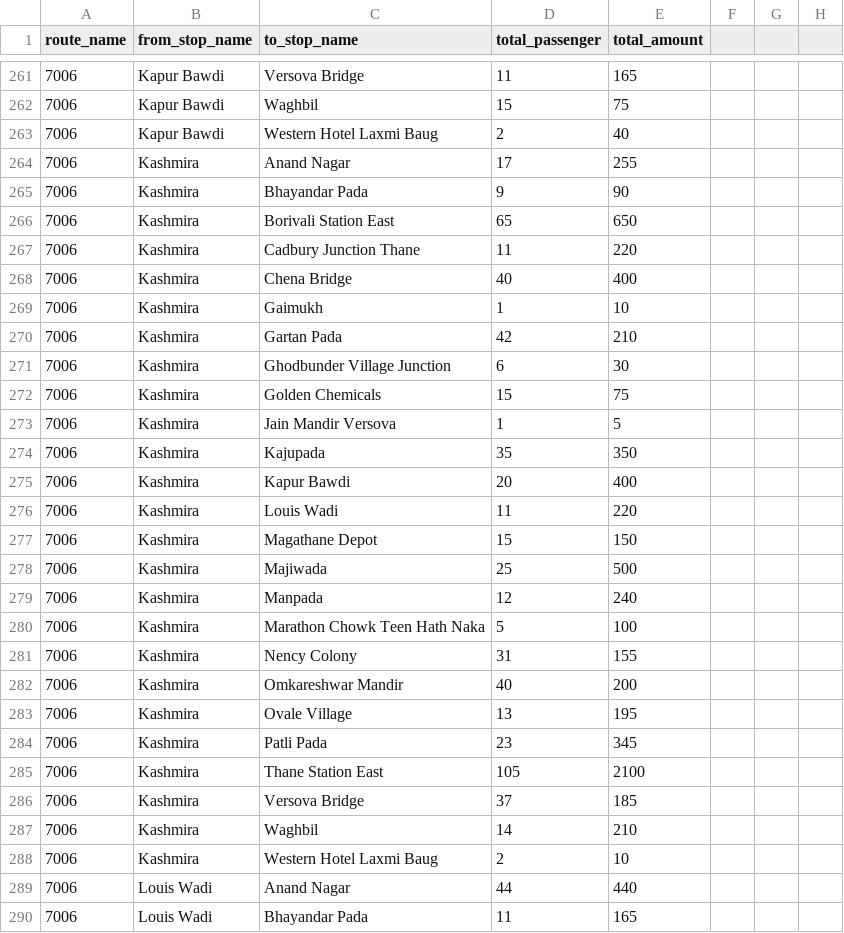
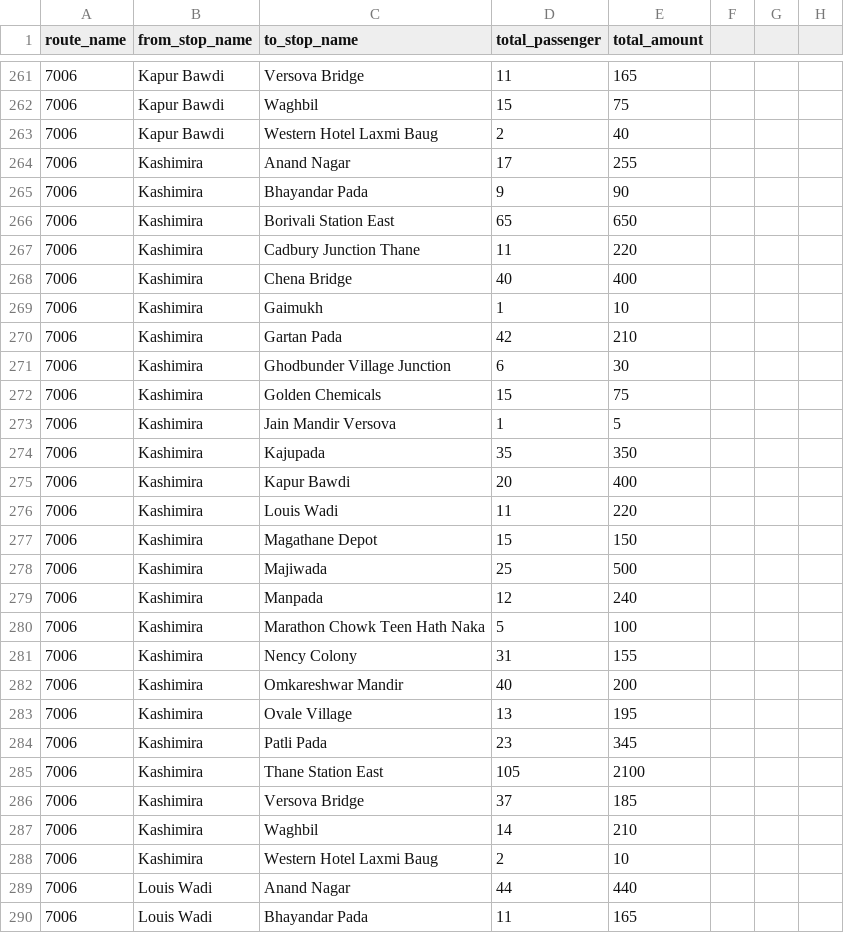
Before and after one commit to RakshitPatel910/Customized-Bus-System, a CSV file: dataset/clean_data/700.csv, drawn as a sheet; only a part is shown, gaps mark what is left out; the diff covers the shown part only; the diff names each change by its address in the sheet, - before the commit and + after, or states it on an @@ line.

```diff
--- a/dataset/clean_data/700.csv
+++ b/dataset/clean_data/700.csv
-B264:B288 (from_stop_name): Kashmira
+B264:B288 (from_stop_name): Kashimira
```
Also changed, not shown: 26 edited cells elsewhere in this file, dataset/clean_data/Route Latlong.csv, 3 other files.
